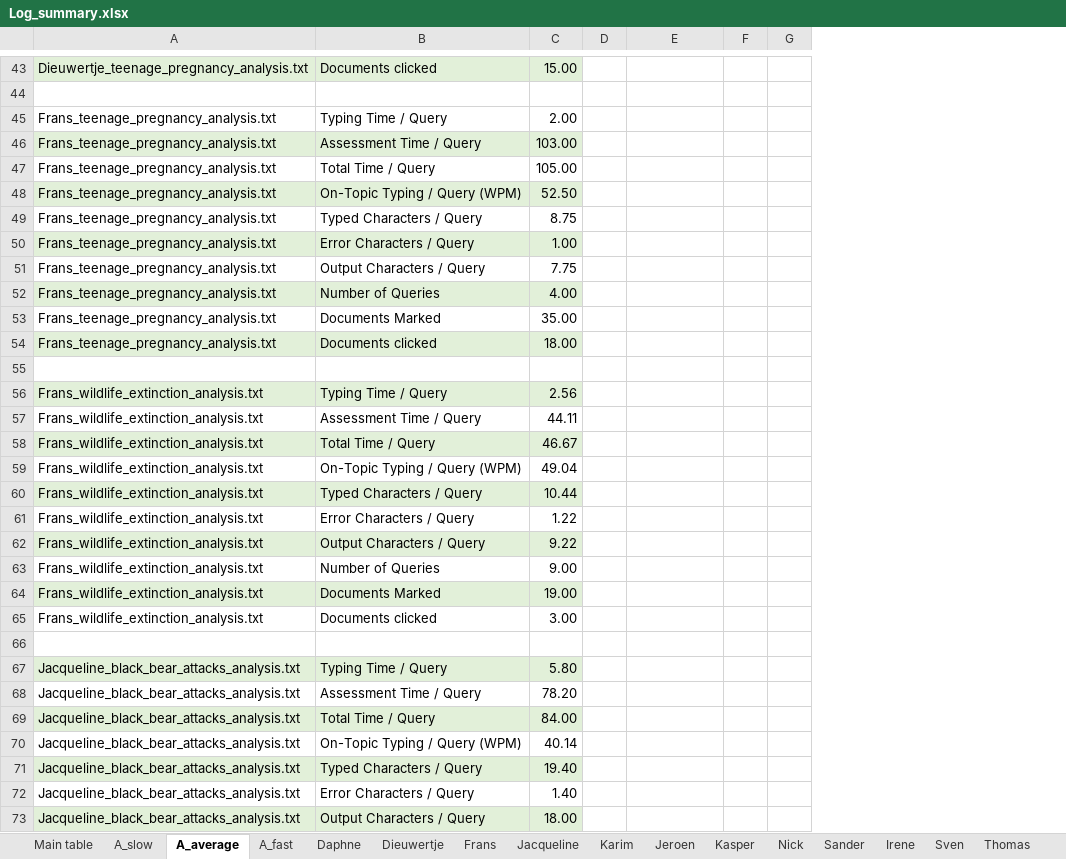
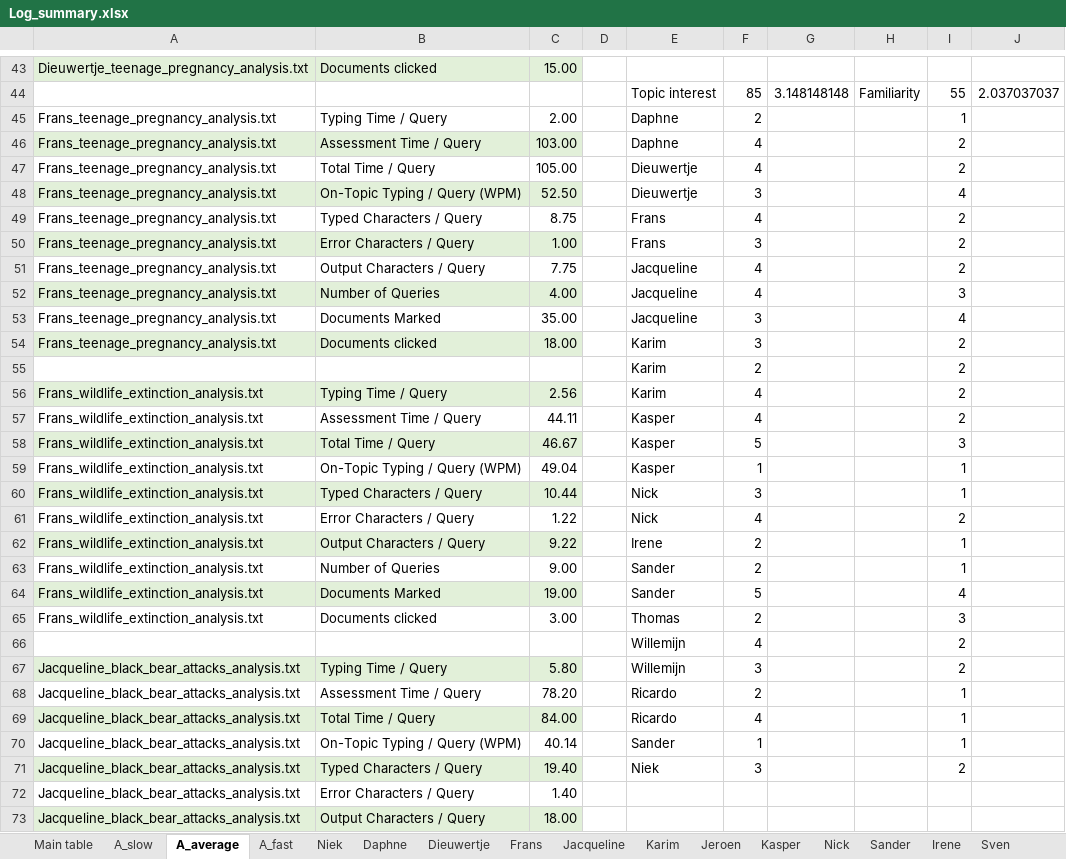
Before and after one commit to niekvanderlaan/information-retrieval-qwerty, an Excel workbook: Log_summary.xlsx, sheet A_average, drawn as a sheet; only a part is shown, gaps mark what is left out; values as stored, in another font and other column widths than the file's, no borders; removed rows and columns are numbered as before the commit, all else as after; the diff covers the shown part only; the diff names each change by its address in the sheet, - before the commit and + after, or states it on an @@ line.

```diff
--- a/Log_summary.xlsx (sheet A_average)
+++ b/Log_summary.xlsx (sheet A_average)
+sheet tab: Niek
-column F, empty
-column G, empty
+column F, rows 44-71: 85 | 2 | 4 | 4 | 3 | 4 | 3 | 4 | 4 | 3 | 3 | 2 | 4 | 4 | 5 | 1 | 3 | 4 | 2 | 2 | 5 | 2 | 4 | 3 | 2 | 4 | 1 | 3
+column G, row 44: 3.148148148
+column H, row 44: Familiarity
+column I, rows 44-71: 55 | 1 | 2 | 2 | 4 | 2 | 2 | 2 | 3 | 4 | 2 | 2 | 2 | 2 | 3 | 1 | 1 | 2 | 1 | 1 | 4 | 3 | 2 | 2 | 1 | 1 | 1 | 2
+column J, row 44: 2.037037037
-row 44: (empty)
+row 44:  |  |  |  | Topic interest | 85 | 3.148148148 | Familiarity | 55 | 2.037037037
-E45:E46: (empty)
+E45:E46: Daphne
-E47:E48: (empty)
+E47:E48: Dieuwertje
-E49:E50: (empty)
+E49:E50: Frans
-E51:E53: (empty)
+E51:E53: Jacqueline
-E54: (empty)
+E54: Karim
-row 55: (empty)
+row 55:  |  |  |  | Karim | 2 |  |  | 2
-E56: (empty)
+E56: Karim
-E57:E59: (empty)
+E57:E59: Kasper
-E60:E61: (empty)
+E60:E61: Nick
-E62: (empty)
+E62: Irene
-E63:E64: (empty)
+E63:E64: Sander
-E65: (empty)
+E65: Thomas
-row 66: (empty)
+row 66:  |  |  |  | Willemijn | 4 |  |  | 2
-E67: (empty)
+E67: Willemijn
-E68:E69: (empty)
+E68:E69: Ricardo
-E70: (empty)
+E70: Sander
-E71: (empty)
+E71: Niek
```
Also changed, not shown: 11 added rows and 34 edited cells elsewhere in this sheet, sheet A_fast, sheet Main table, sheet A_slow, 2 other files.
